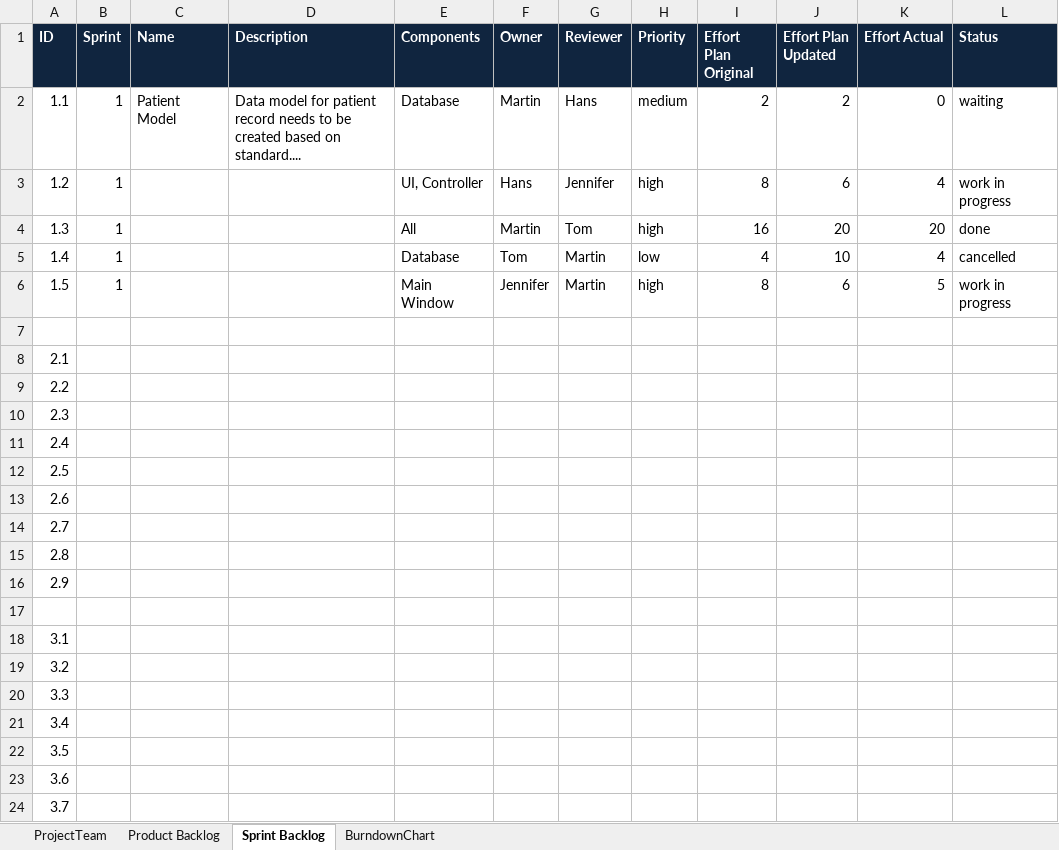
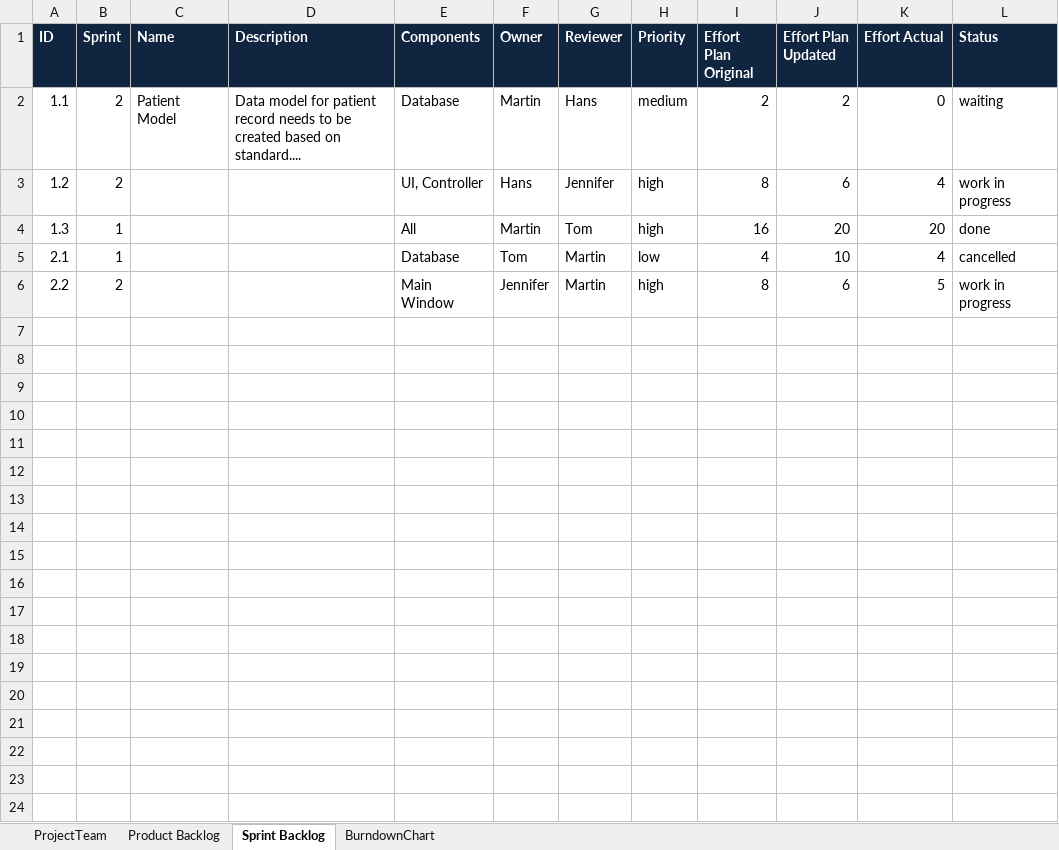
Before and after one commit to Hyferion/ch.bfh.bti7081.s2018.blue, an Excel workbook: Docs/task06/Backlog.xlsx, sheet Sprint Backlog, drawn as a sheet; values as stored, in another font and other column widths than the file's, no borders; the diff names each change by its address in the sheet, - before the commit and + after, or states it on an @@ line.

Commit message:
product backlog

```diff
--- a/Docs/task06/Backlog.xlsx (sheet Sprint Backlog)
+++ b/Docs/task06/Backlog.xlsx (sheet Sprint Backlog)
-B2:B3 (Sprint): 1
+B2:B3 (Sprint): 2
-A5 (ID): 1.4
+A5 (ID): 2.1
-A6 (ID): 1.5
+A6 (ID): 2.2
-B6 (Sprint): 1
+B6 (Sprint): 2
-row 7: (empty)
-row 8: 2.1
-row 9: 2.2
-row 10: 2.3
-row 11: 2.4
-row 12: 2.5
-row 13: 2.6
-row 14: 2.7
-row 15: 2.8
-row 16: 2.9
-row 17: (empty)
-row 18: 3.1
-row 19: 3.2
-row 20: 3.3
-row 21: 3.4
-row 22: 3.5
-row 23: 3.6
-row 24: 3.7
```
Also changed, not shown: sheet Product Backlog.
